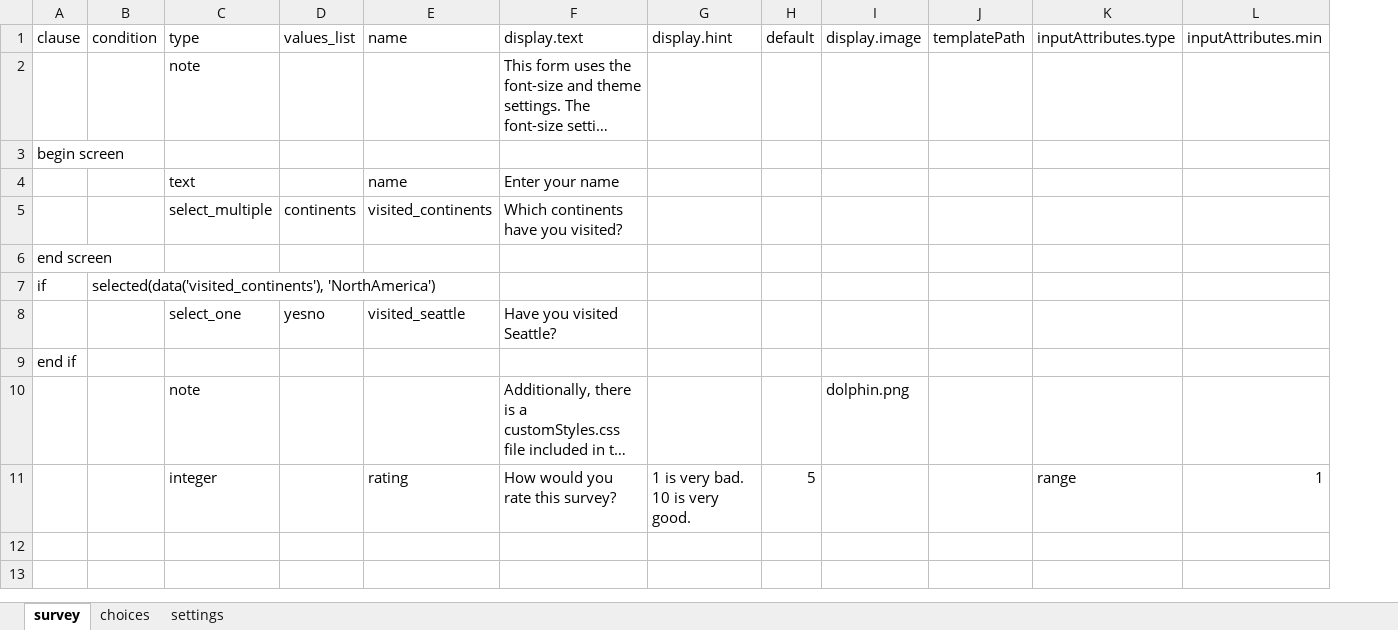
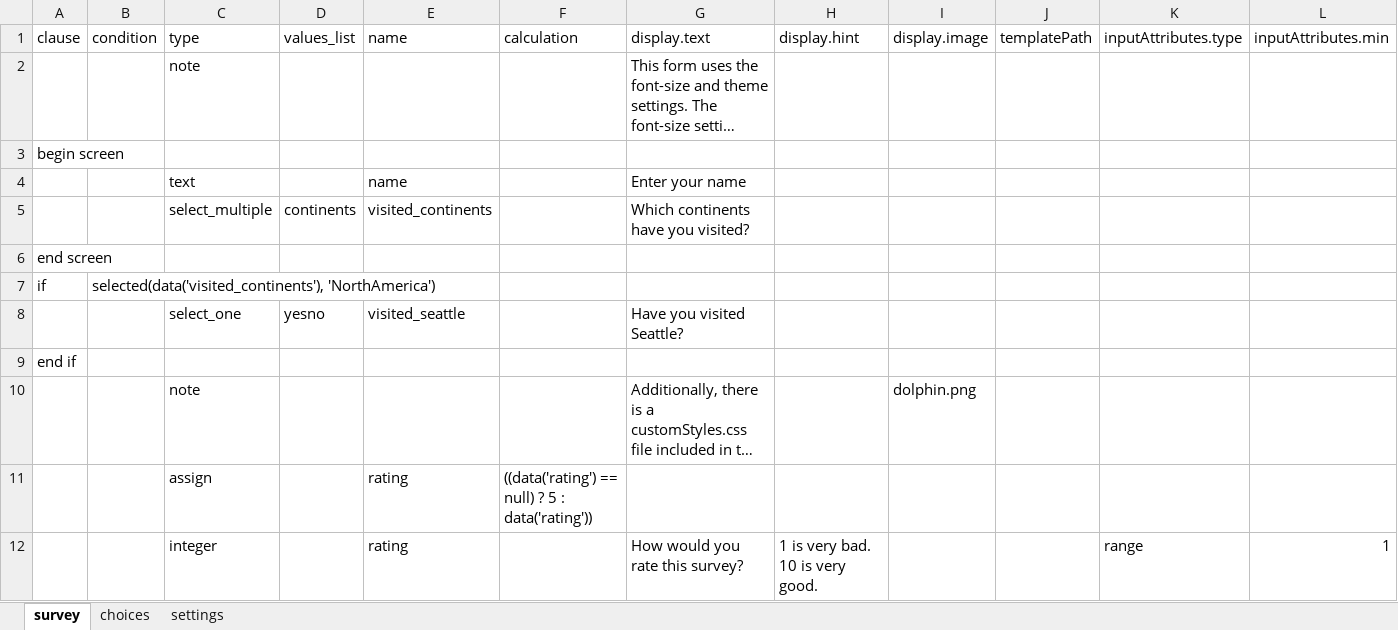
Before and after one commit to magogt/opendatakit.survey-js-clean, an Excel workbook: form-files/tables/customAppearance/forms/customAppearance/customAppearance.xlsx, sheet survey, drawn as a sheet; only a part is shown; long unchanged cells end in …; values as stored, in another font and other column widths than the file's, no borders; removed rows and columns are numbered as before the commit, all else as after; rows hold the shown columns only; the diff names each change by its address in the sheet, - before the commit and + after, or states it on an @@ line.

```diff
--- a/form-files/tables/customAppearance/forms/customAppearance/customAppearance.xlsx (sheet survey)
+++ b/form-files/tables/customAppearance/forms/customAppearance/customAppearance.xlsx (sheet survey)
+column F (calculation), empty
-column H (default), row 11: 5
+row 11:  |  | assign |  | rating | ((data('rating') == null) ? 5 : data('rating'))
```
Also changed, not shown: form-files/tables/exampleForm/forms/exampleForm/exampleForm.xlsx, form-files/tables/imnci/forms/imnci_test/imnci_test.xlsx, 19 other files.
